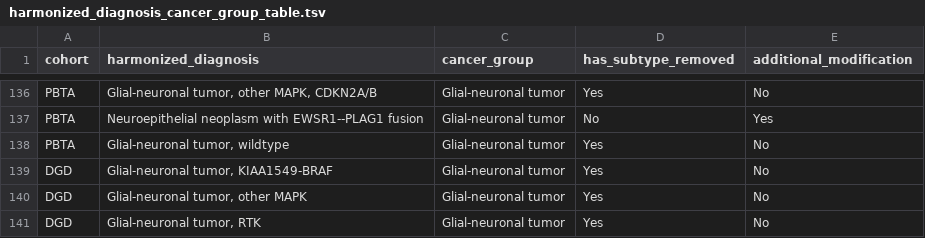
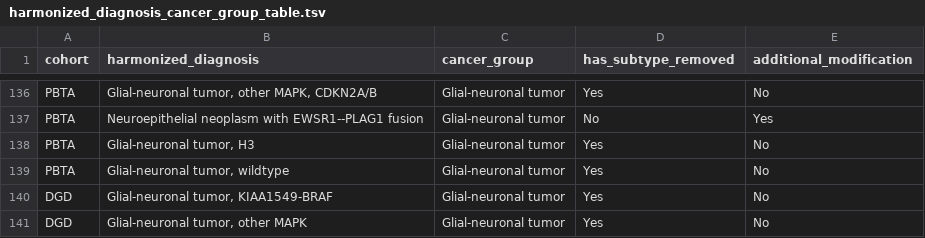
Before and after one commit to rokitalab/OpenPedCan-analysis, a TSV file: analyses/molecular-subtyping-integrate/results/harmonized_diagnosis_cancer_group_table.tsv, drawn as a sheet; only a part is shown, gaps mark what is left out; the shorter side is filled out with more unchanged rows.

```diff
--- a/analyses/molecular-subtyping-integrate/results/harmonized_diagnosis_cancer_group_table.tsv
+++ b/analyses/molecular-subtyping-integrate/results/harmonized_diagnosis_cancer_group_table.tsv
@@ -137,2 +137,3 @@ PBTA	Glial-neuronal tumor,  other MAPK, CDKN2A/B	Glial-neuronal tumor	Yes	No
 PBTA	Neuroepithelial neoplasm with EWSR1--PLAG1 fusion	Glial-neuronal tumor	No	Yes
+PBTA	Glial-neuronal tumor,  H3	Glial-neuronal tumor	Yes	No
 PBTA	Glial-neuronal tumor,  wildtype	Glial-neuronal tumor	Yes	No
```
Also changed, not shown: analyses/molecular-subtyping-integrate/results/pediatric_cancer_groups.tsv, 5 other files.
